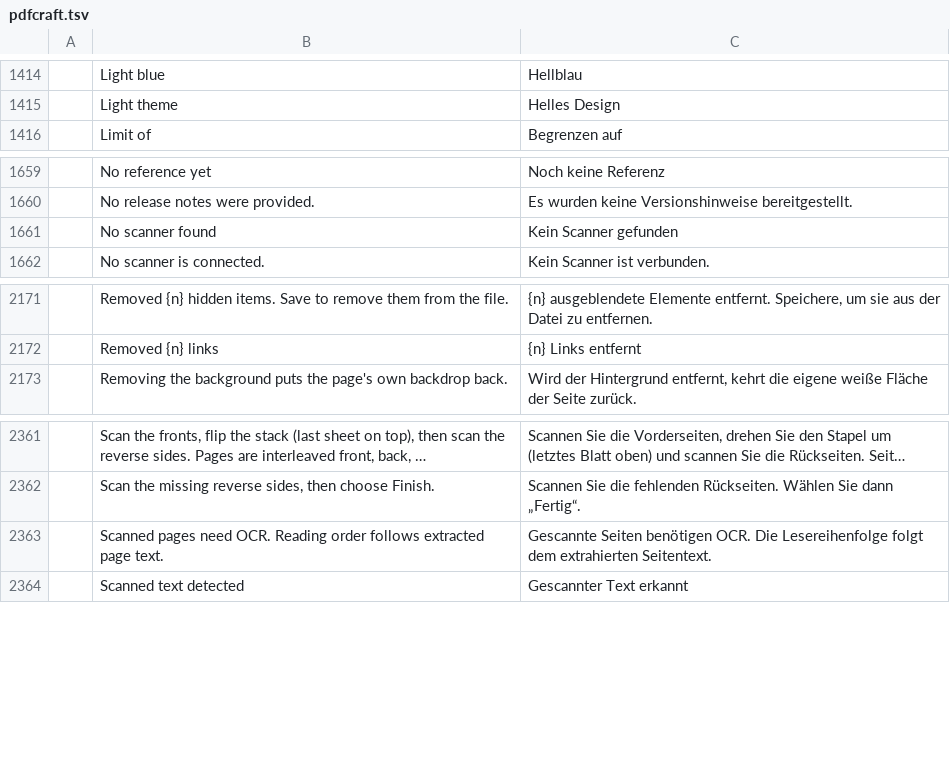
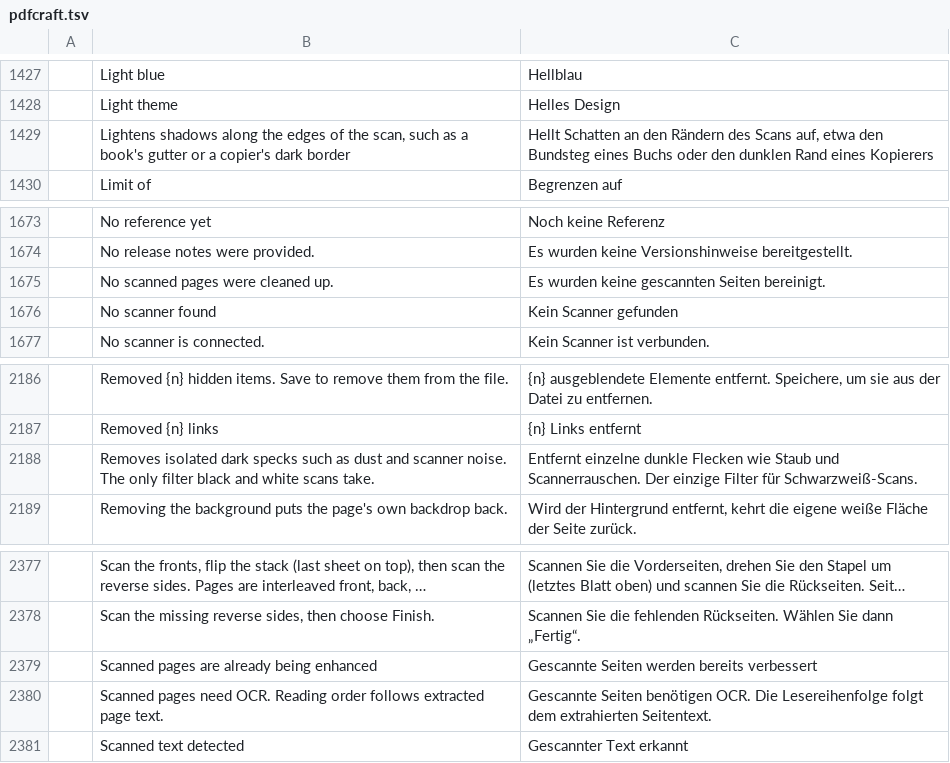
Before and after one commit to BBQ-MAN/craft-i18n, a TSV file: locales/de/pdfcraft.tsv, drawn as a sheet; only a part is shown, gaps mark what is left out; long unchanged cells end in …; the diff covers the shown part only; the diff names each change by its address in the sheet, - before the commit and + after, or states it on an @@ line.

```diff
--- a/locales/de/pdfcraft.tsv
+++ b/locales/de/pdfcraft.tsv
+row 1429:  | Lightens shadows along the edges of the scan, such as a book's gutter or a copier's dark border | Hellt Schatten an den Rändern des Scans auf, etwa den Bundsteg eines Buchs oder den dunklen Rand eines Kopierers
+row 1675:  | No scanned pages were cleaned up. | Es wurden keine gescannten Seiten bereinigt.
+row 2188:  | Removes isolated dark specks such as dust and scanner noise. The only filter black and white scans take. | Entfernt einzelne dunkle Flecken wie Staub und Scannerrauschen. Der einzige Filter für Schwarzweiß-Scans.
+row 2379:  | Scanned pages are already being enhanced | Gescannte Seiten werden bereits verbessert
```
Also changed, not shown: 15 added rows elsewhere in this file.
